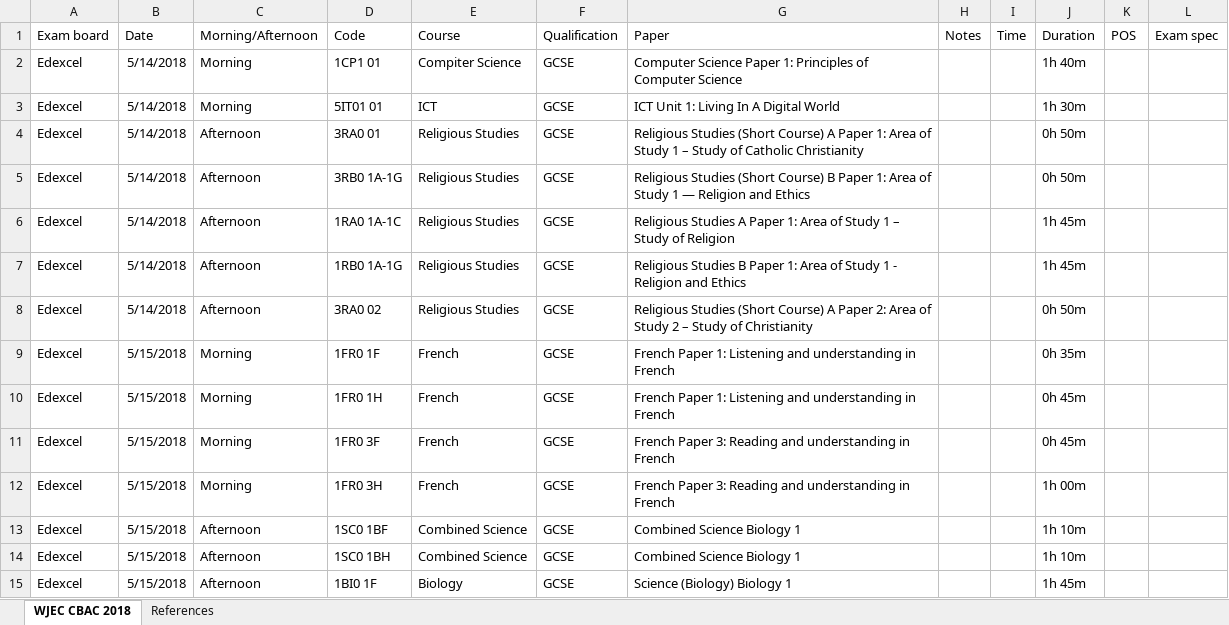
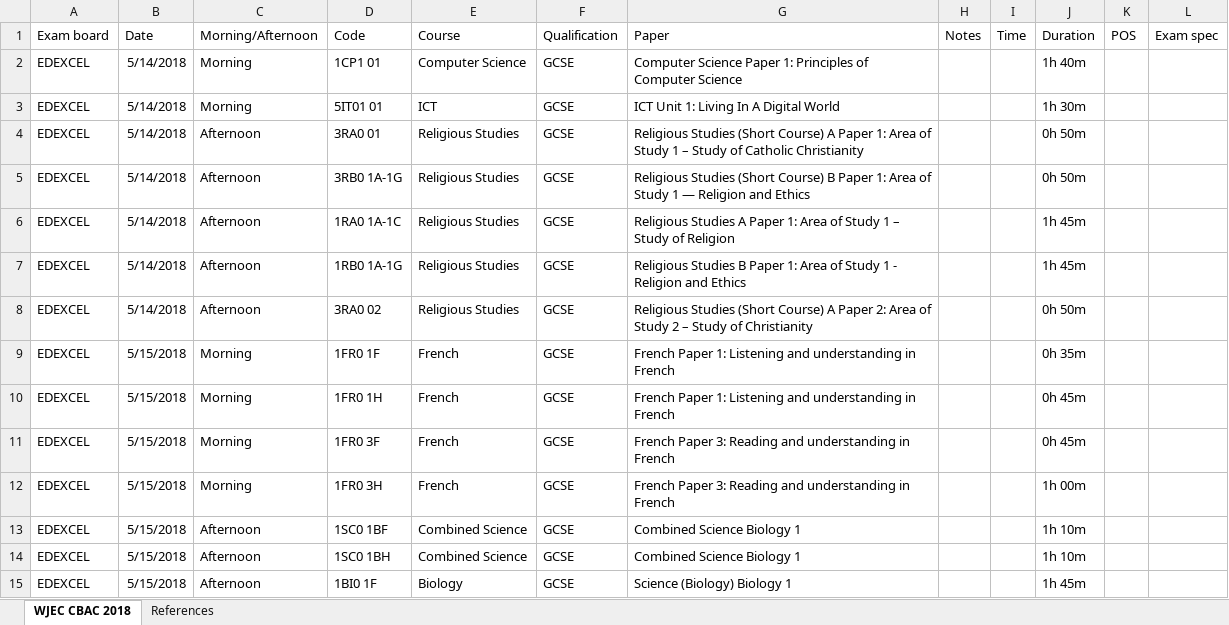
Before and after one commit to alicraigmile/examdb, an Excel workbook: sample-data/exams edexcel 2018.xlsx, sheet WJEC CBAC 2018, drawn as a sheet; only a part is shown; values as stored, in another font and other column widths than the file's, no borders; the diff covers the shown part only; the diff names each change by its address in the sheet, - before the commit and + after, or states it on an @@ line.

Commit message:
moar data

```diff
--- a/sample-data/exams edexcel 2018.xlsx (sheet WJEC CBAC 2018)
+++ b/sample-data/exams edexcel 2018.xlsx (sheet WJEC CBAC 2018)
-A2:A15 (Exam board): Edexcel
+A2:A15 (Exam board): EDEXCEL
-E2 (Course): Compiter Science
+E2 (Course): Computer Science
```
Also changed, not shown: 115 added rows and 1 edited cell elsewhere in this sheet.
